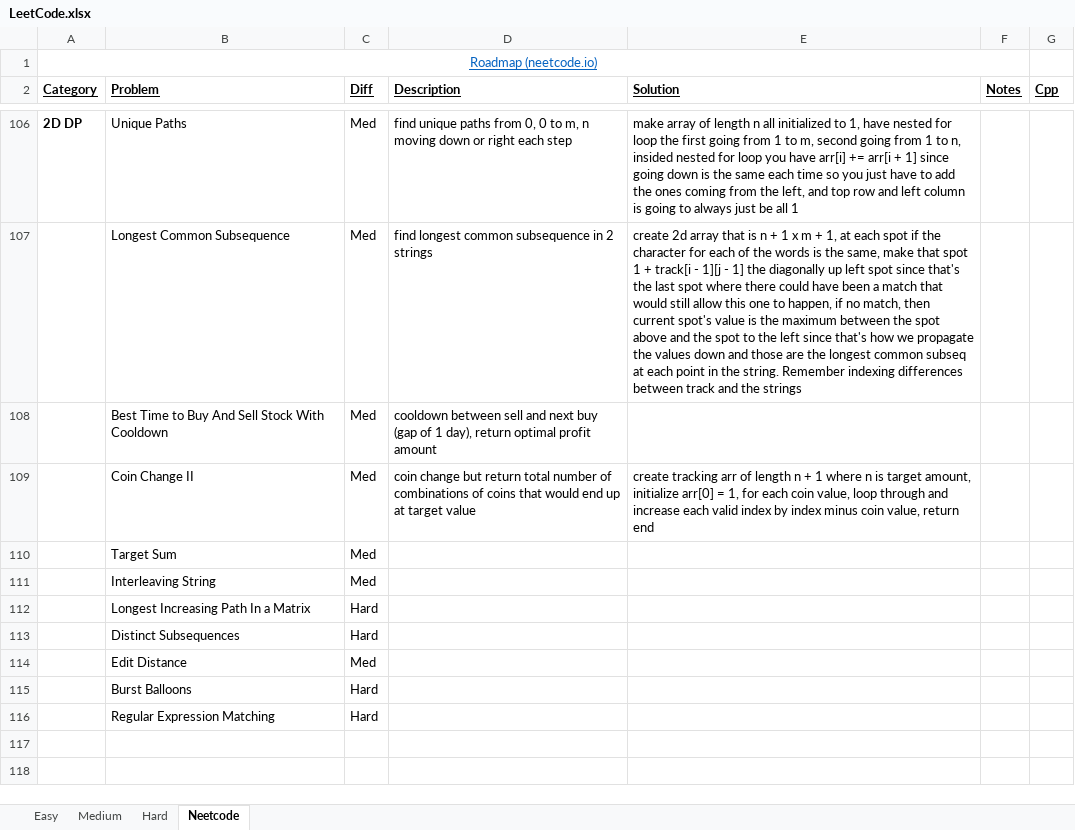
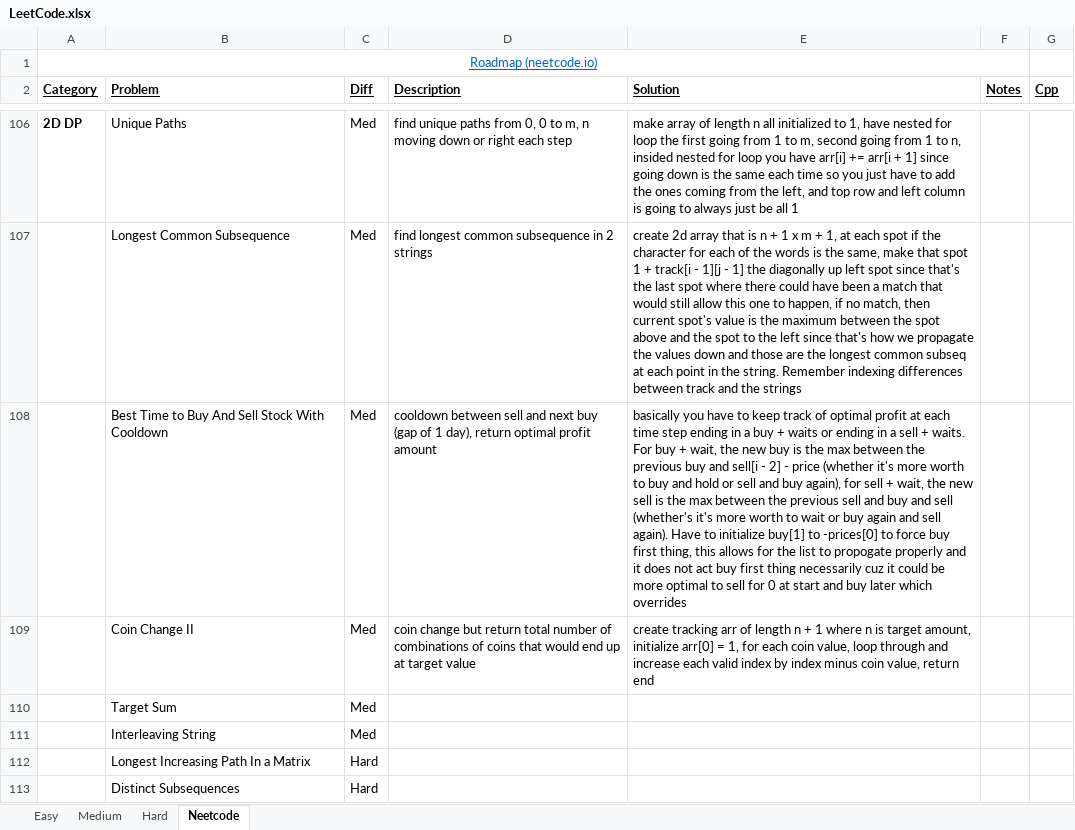
Before and after one commit to eric-zzhou/LeetcodeGrind, an Excel workbook: LeetCode.xlsx, sheet Neetcode, drawn as a sheet; only a part is shown, gaps mark what is left out; the shorter side is filled out with more unchanged rows; values as stored, in another font and other column widths than the file's, no borders; conditional formats not drawn; the diff names each change by its address in the sheet, - before the commit and + after, or states it on an @@ line.

Commit message:
Finished best time to buy and sell stock w cooldown

```diff
--- a/LeetCode.xlsx (sheet Neetcode)
+++ b/LeetCode.xlsx (sheet Neetcode)
-E108 (Solution): (empty)
+E108 (Solution): basically you have to keep track of optimal profit at each time step ending in a buy + waits or ending in a sell + waits. For buy + wait, the new buy is the max between the previous buy and sell[i - 2] - price (whether it's more worth to buy and hold or sell and buy again), for sell + wait, the new sell is the max between the previous sell and buy and sell (whether's it's more worth to wait or buy again and sell again). Have to initialize buy[1] to -prices[0] to force buy first thing, this allows for the list to propogate properly and it does not act buy first thing necessarily cuz it could be more optimal to sell for 0 at start and buy later which overrides
```
Also changed, not shown: 1 other file.
